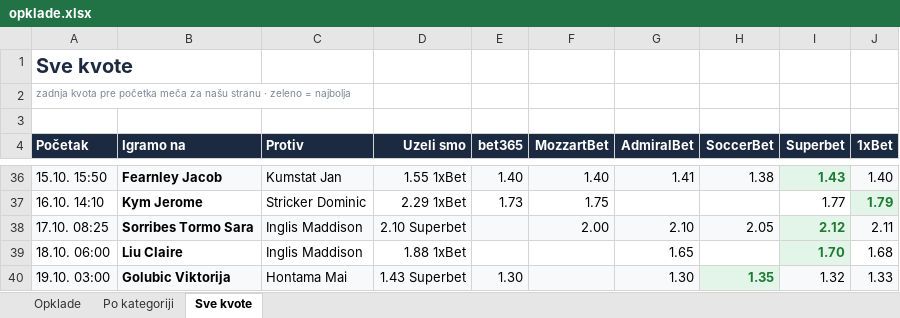
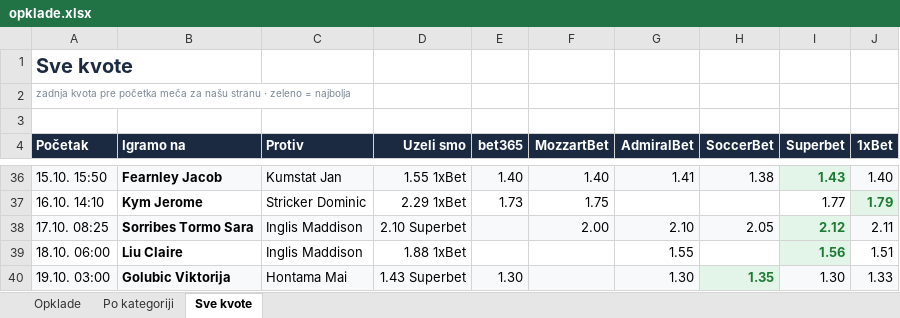
Before and after one commit to andreja69420/pantasocial, an Excel workbook: research/tennis-ml/paper/opklade.xlsx, sheet Sve kvote, drawn as a sheet; only a part is shown, gaps mark what is left out; values as stored, in another font and other column widths than the file's, no borders; the diff names each change by its address in the sheet, - before the commit and + after, or states it on an @@ line.

```diff
--- a/research/tennis-ml/paper/opklade.xlsx (sheet Sve kvote)
+++ b/research/tennis-ml/paper/opklade.xlsx (sheet Sve kvote)
-G39 (AdmiralBet): 1.65
+G39 (AdmiralBet): 1.55
-I39 (Superbet): 1.70
+I39 (Superbet): 1.56
-J39 (1xBet): 1.68
+J39 (1xBet): 1.51
-I40 (Superbet): 1.32
+I40 (Superbet): 1.30
```
Also changed, not shown: sheet Opklade, 2 other files.
